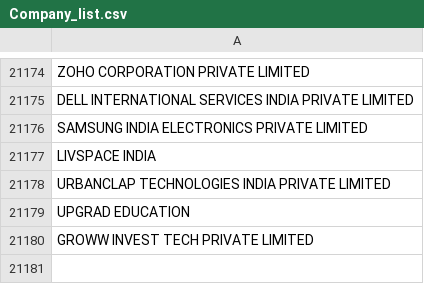
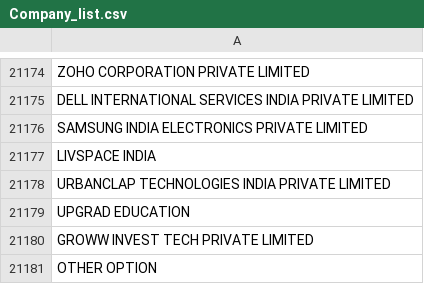
Before and after one commit to SouvickMazumdar/Project_IDEAS_CO21, a CSV file: Company_list.csv, drawn as a sheet; only a part is shown, gaps mark what is left out; the diff names each change by its address in the sheet, - before the commit and + after, or states it on an @@ line.

Commit message:
Update Company_list.csv

```diff
--- a/Company_list.csv
+++ b/Company_list.csv
+row 21181: OTHER OPTION
```
